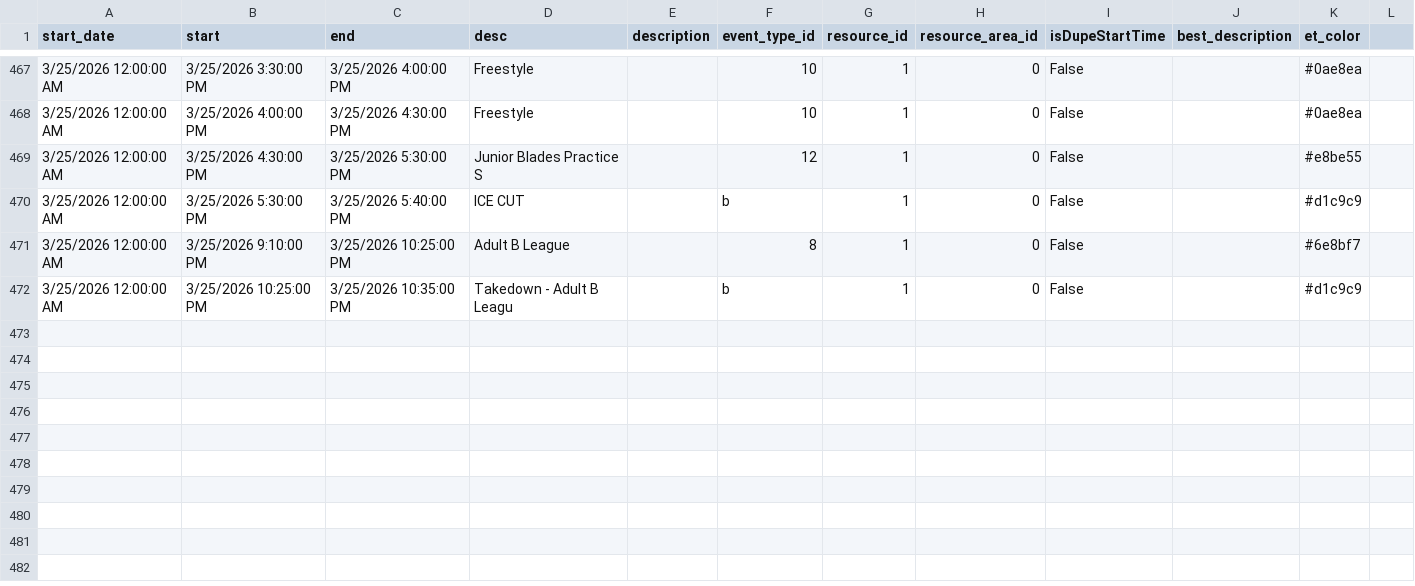
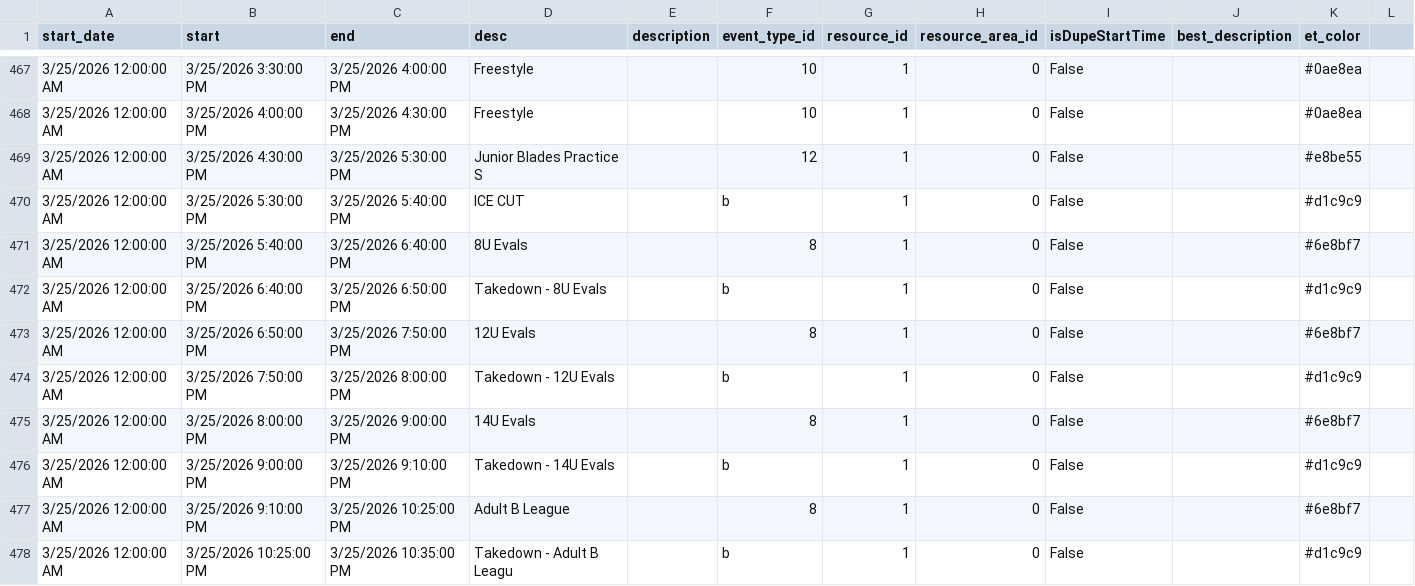
Before and after one commit to epicentr/aerodrome-ical-proxy, a CSV file: events.csv, drawn as a sheet; only a part is shown, gaps mark what is left out.

Commit message:
Update calendar data
Diff summary:
diff --git a/events.csv b/events.csv
index c995f91..8126d59 100644
--- a/events.csv
+++ b/events.csv
@@ -470,0 +471,6 @@ start_date,start,end,desc,description,event_type_id,resource_id,resource_area_id
+3/25/2026 12:00:00 AM,3/25/2026 5:40:00 PM,3/25/2026 6:40:00 PM,8U Evals,,8,1,0,False,,#6e8bf7
+3/25/2026 12:00:00 AM,3/25/2026 6:40:00 PM,3/25/2026 6:50:00 PM,Takedown - 8U Evals,,b,1,0,False,,#d1c9c9
+3/25/2026 12:00:00 AM,3/25/2026 6:50:00 PM,3/25/2026 7:50:00 PM,12U Evals,,8,1,0,False,,#6e8bf7
+3/25/2026 12:00:00 AM,3/25/2026 7:50:00 PM,3/25/2026 8:00:00 PM,Takedown - 12U Evals,,b,1,0,False,,#d1c9c9
+3/25/2026 12:00:00 AM,3/25/2026 8:00:00 PM,3/25/2026 9:00:00 PM,14U Evals,,8,1,0,False,,#6e8bf7
+3/25/2026 12:00:00 AM,3/25/2026 9:00:00 PM,3/25/2026 9:10:00 PM,Takedown - 14U Evals,,b,1,0,False,,#d1c9c9

```diff
--- a/events.csv
+++ b/events.csv
@@ -470,2 +470,8 @@ start_date,start,end,desc,description,event_type_id,resource_id,resource_area_id
 3/25/2026 12:00:00 AM,3/25/2026 5:30:00 PM,3/25/2026 5:40:00 PM,ICE CUT,,b,1,0,False,,#d1c9c9
+3/25/2026 12:00:00 AM,3/25/2026 5:40:00 PM,3/25/2026 6:40:00 PM,8U Evals,,8,1,0,False,,#6e8bf7
+3/25/2026 12:00:00 AM,3/25/2026 6:40:00 PM,3/25/2026 6:50:00 PM,Takedown - 8U Evals,,b,1,0,False,,#d1c9c9
+3/25/2026 12:00:00 AM,3/25/2026 6:50:00 PM,3/25/2026 7:50:00 PM,12U Evals,,8,1,0,False,,#6e8bf7
+3/25/2026 12:00:00 AM,3/25/2026 7:50:00 PM,3/25/2026 8:00:00 PM,Takedown - 12U Evals,,b,1,0,False,,#d1c9c9
+3/25/2026 12:00:00 AM,3/25/2026 8:00:00 PM,3/25/2026 9:00:00 PM,14U Evals,,8,1,0,False,,#6e8bf7
+3/25/2026 12:00:00 AM,3/25/2026 9:00:00 PM,3/25/2026 9:10:00 PM,Takedown - 14U Evals,,b,1,0,False,,#d1c9c9
 3/25/2026 12:00:00 AM,3/25/2026 9:10:00 PM,3/25/2026 10:25:00 PM,Adult B League,,8,1,0,False,,#6e8bf7
```
Also changed, not shown: 7 other files.
